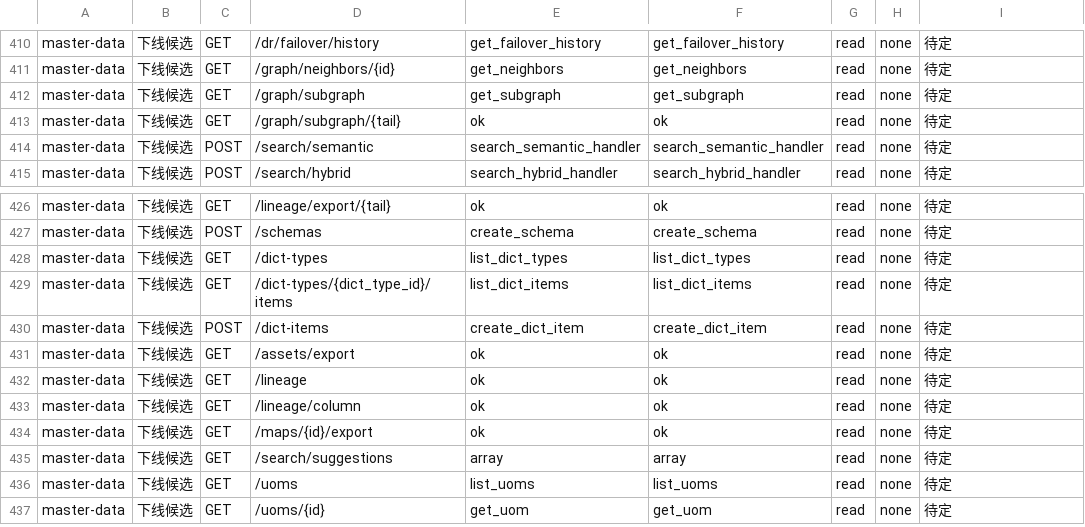
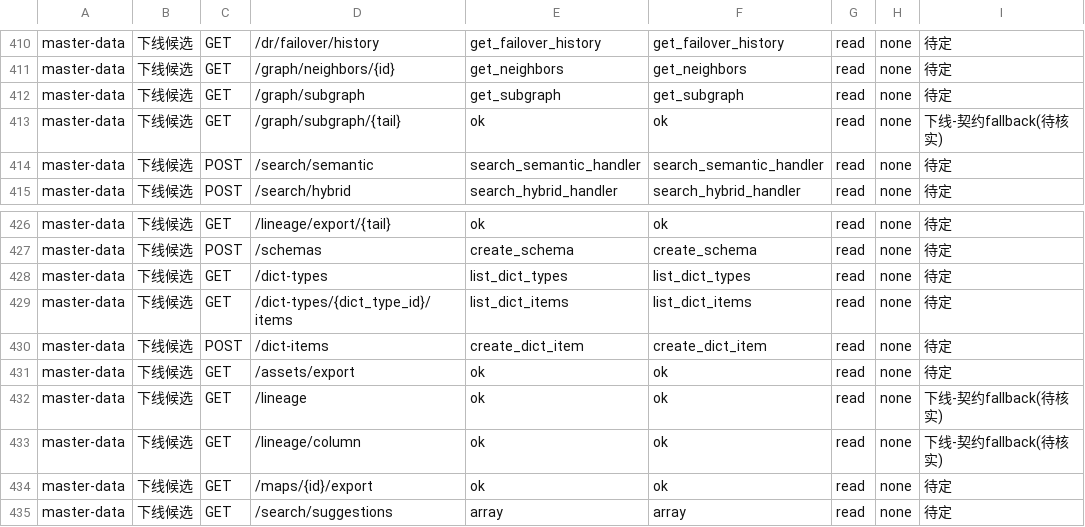
Before and after one commit to paulwy/TOPEMS, a CSV file: artifacts/audit/orphan-review/v74-rebuild-master.csv, drawn as a sheet; only a part is shown, gaps mark what is left out; the shorter side is filled out with more unchanged rows; the diff covers the shown part only.

```diff
--- a/artifacts/audit/orphan-review/v74-rebuild-master.csv
+++ b/artifacts/audit/orphan-review/v74-rebuild-master.csv
@@ -412,3 +412,3 @@ master-data,下线候选,GET,/graph/neighbors/{id},get_neighbors,get_neighbors,r
 master-data,下线候选,GET,/graph/subgraph,get_subgraph,get_subgraph,read,none,待定
-master-data,下线候选,GET,/graph/subgraph/{tail},ok,ok,read,none,待定
+master-data,下线候选,GET,/graph/subgraph/{tail},ok,ok,read,none,下线-契约fallback(待核实)
 master-data,下线候选,POST,/search/semantic,search_semantic_handler,search_semantic_handler,read,none,待定
@@ -431,4 +431,4 @@ master-data,下线候选,POST,/dict-items,create_dict_item,create_dict_item,read
 master-data,下线候选,GET,/assets/export,ok,ok,read,none,待定
-master-data,下线候选,GET,/lineage,ok,ok,read,none,待定
-master-data,下线候选,GET,/lineage/column,ok,ok,read,none,待定
+master-data,下线候选,GET,/lineage,ok,ok,read,none,下线-契约fallback(待核实)
+master-data,下线候选,GET,/lineage/column,ok,ok,read,none,下线-契约fallback(待核实)
 master-data,下线候选,GET,/maps/{id}/export,ok,ok,read,none,待定
```
Also changed, not shown: 18 edited cells elsewhere in this file, 3 other files.
